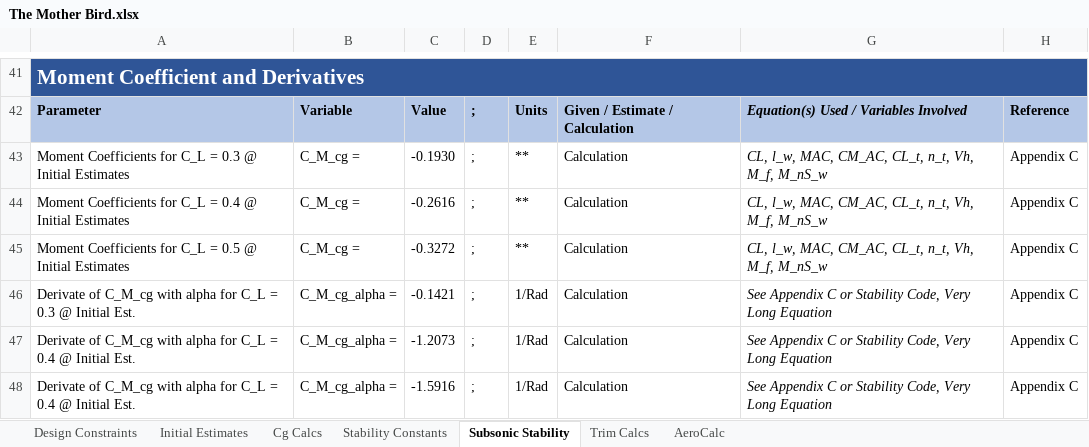
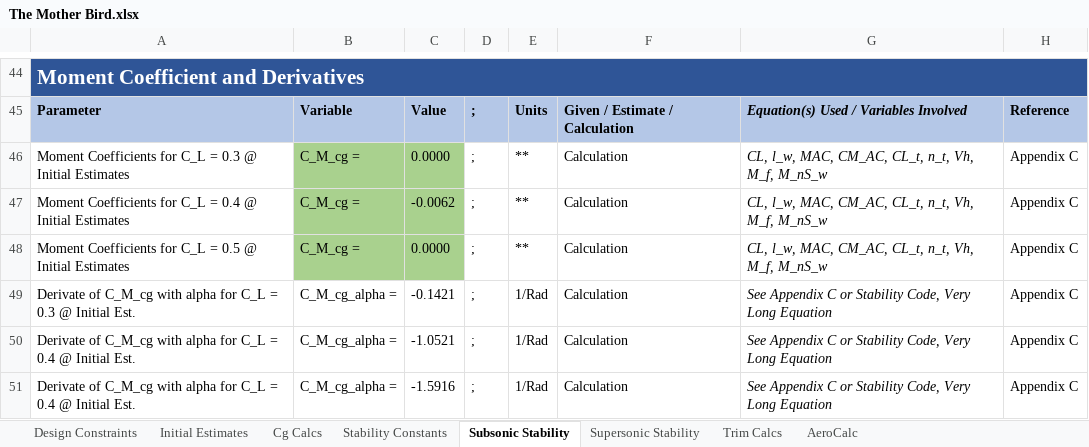
Before and after one commit to PrescottJRynewicz/154Design, an Excel workbook: The Mother Bird.xlsx, sheet Subsonic Stability, drawn as a sheet; only a part is shown, gaps mark what is left out; values as stored, in another font and other column widths than the file's, no borders; addresses are those after the commit; the diff covers the shown part only; the diff names each change by its address in the sheet, - before the commit and + after, or states it on an @@ line.

```diff
--- a/The Mother Bird.xlsx (sheet Subsonic Stability)
+++ b/The Mother Bird.xlsx (sheet Subsonic Stability)
+sheet tab: Supersonic Stability
-B46:C48 fill: none
+B46:C48 fill: #A9D18E
-C46: -0.1930
+C46: 0.0000
-C47: -0.2616
+C47: -0.0062
-C48: -0.3272
+C48: 0.0000
-C50: -1.2073
+C50: -1.0521
```
Also changed, not shown: 3 added rows, 10 edited cells and cell formats elsewhere in this sheet, formulas that keep their value, 1 other file.
